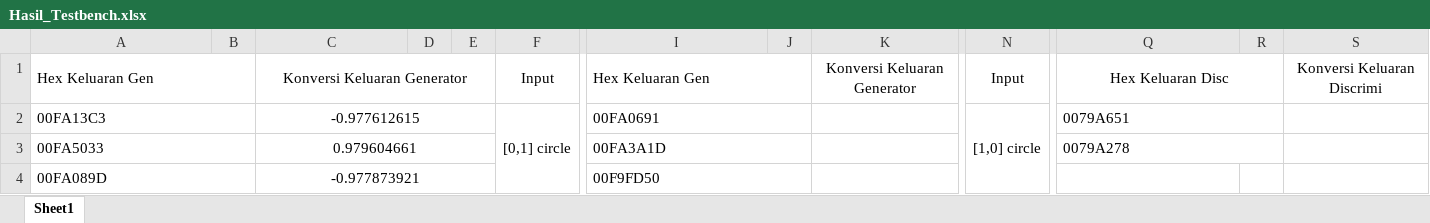
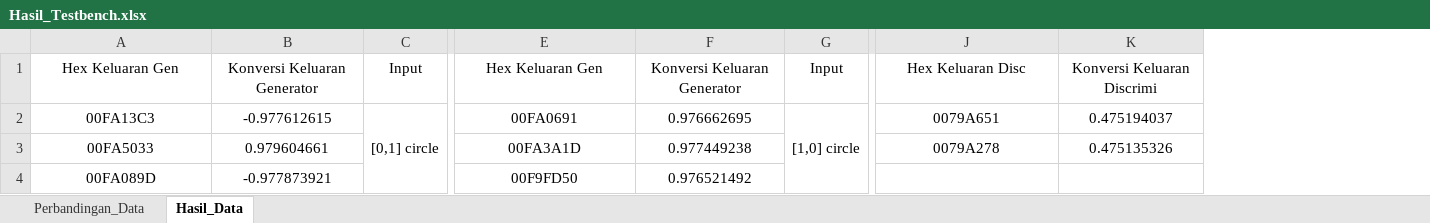
Before and after one commit to falihrosyidi/UAS_VLSI_LEVEL1-OKINAWA, an Excel workbook: Model/Hasil_Testbench.xlsx, sheet Hasil_Data, drawn as a sheet; only a part is shown, gaps mark what is left out; values as stored, in another font and other column widths than the file's, no borders; removed rows and columns are numbered as before the commit, all else as after; the diff covers the shown part only; the diff names each change by its address in the sheet, - before the commit and + after, or states it on an @@ line.

Commit message:
fix: datas in excel

```diff
--- a/Model/Hasil_Testbench.xlsx (sheet Hasil_Data)
+++ b/Model/Hasil_Testbench.xlsx (sheet Hasil_Data)
-sheet tab: Sheet1
+sheet tab: Hasil_Data
+sheet tab: Perbandingan_Data
-column B, empty
-column D, empty
-column E, empty
-column J, empty
-column K, row 1: Konversi Keluaran Generator
+column F, rows 1-4: Konversi Keluaran Generator | 0.976662695 | 0.977449238 | 0.976521492
-column R, empty
-A1:A4 alignment: left
+A1:A4 alignment: center
-A1:B1 merged
-C1:E1 merged
-F1:G1 merged
-E1:E4 alignment: left
+E1:E4 alignment: center
-I1:J1 merged
-N1:O1 merged
-Q1:R1 merged
-S1:U1 merged
-A2:B2 merged
-C2:E2 merged
-F2:G10 merged
+C2:C10 merged
-I2:J2 merged
-N2:O10 merged
+G2:G10 merged
-J2:J3 alignment: left
+J2:J3 alignment: center
-Q2:R2 merged
-K2: (empty)
+K2: 0.475194037
-S2:U2 merged
-A3:B3 merged
-C3:E3 merged
-I3:J3 merged
-Q3:R3 merged
-K3: (empty)
+K3: 0.475135326
-S3:U3 merged
-A4:B4 merged
-C4:E4 merged
-I4:J4 merged
```
Also changed, not shown: 5 removed columns, 2 edited cells, cell formats and merged cells elsewhere in this sheet, Simulasi_Vector/Weight dan bias hasil training.xlsx.
